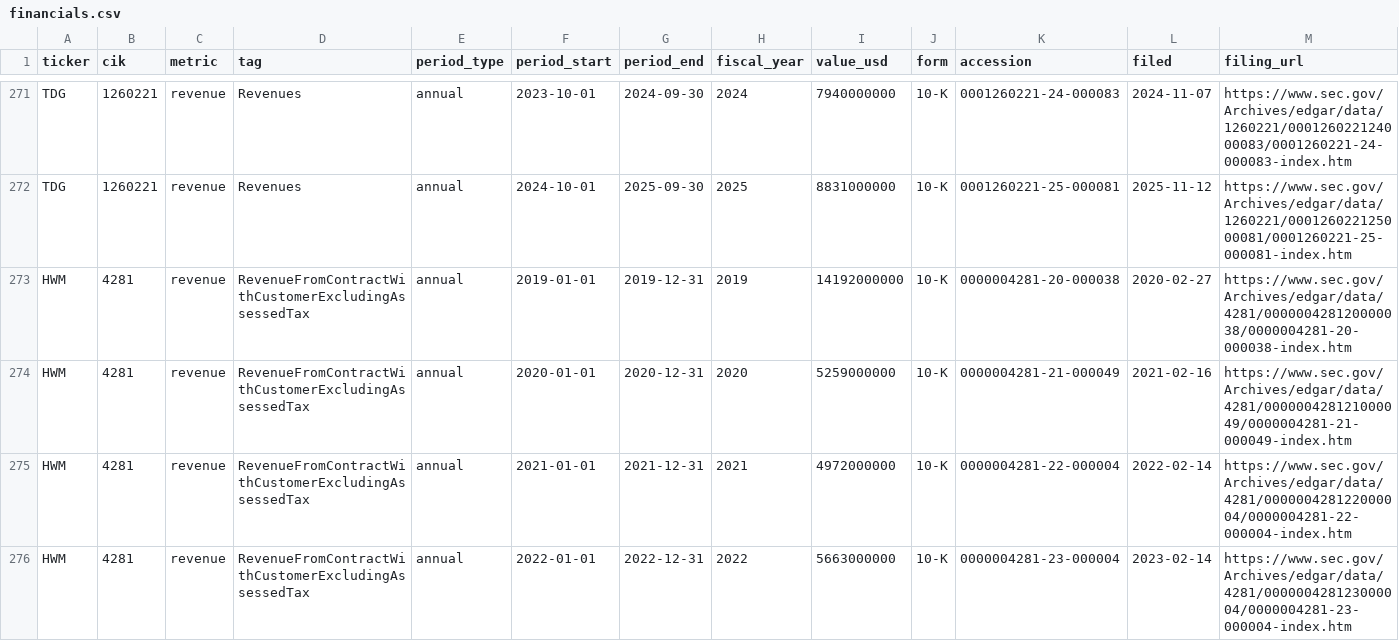
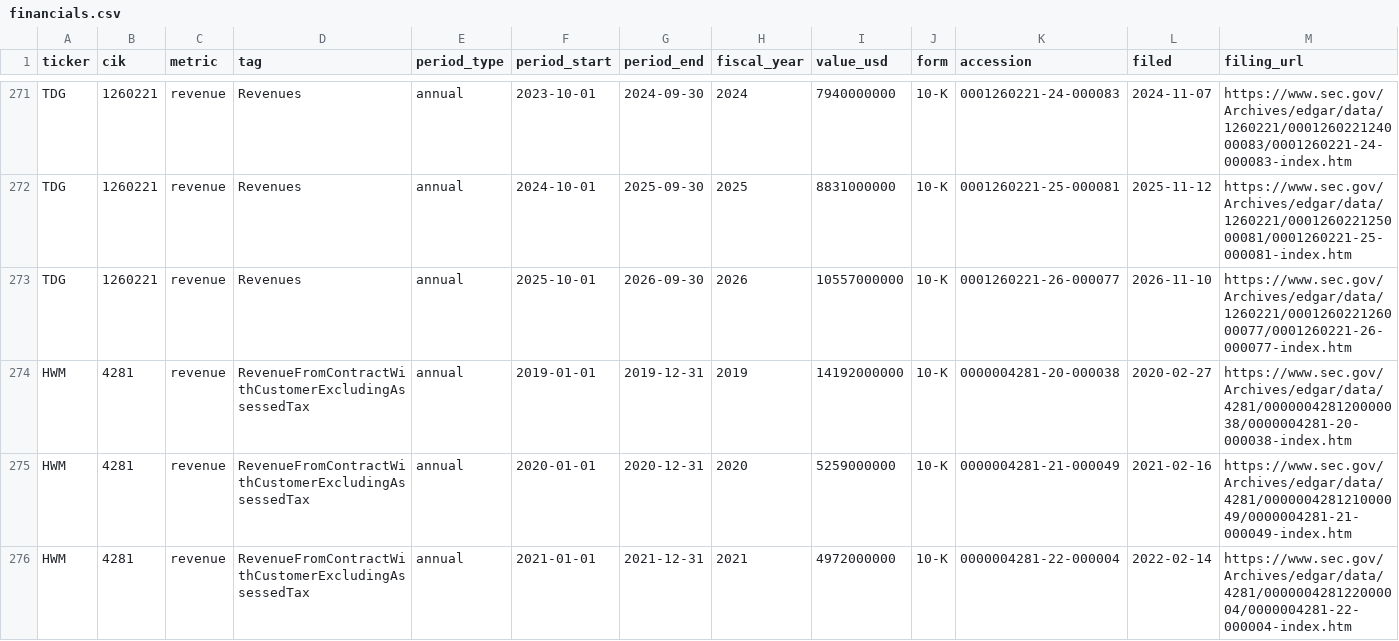
Before and after one commit to apersonli55555/hangar, a CSV file: data/financials.csv, drawn as a sheet; only a part is shown, gaps mark what is left out; the shorter side is filled out with more unchanged rows; rows hold the shown columns only; the diff names each change by its address in the sheet, - before the commit and + after, or states it on an @@ line.

Commit message:
data: daily update 2026-11-10

```diff
--- a/data/financials.csv
+++ b/data/financials.csv
+row 273: TDG | 1260221 | revenue | Revenues | annual | 2025-10-01 | 2026-09-30 | 2026 | 10557000000 | 10-K | 0001260221-26-000077 | 2026-11-10 | https://www.sec.gov/Archives/edgar/data/1260221/000126022126000077/0001260221-26-000077-index.htm
```
Also changed, not shown: data/coverage.csv, data/edgar_coverage.csv, 2 other files.
